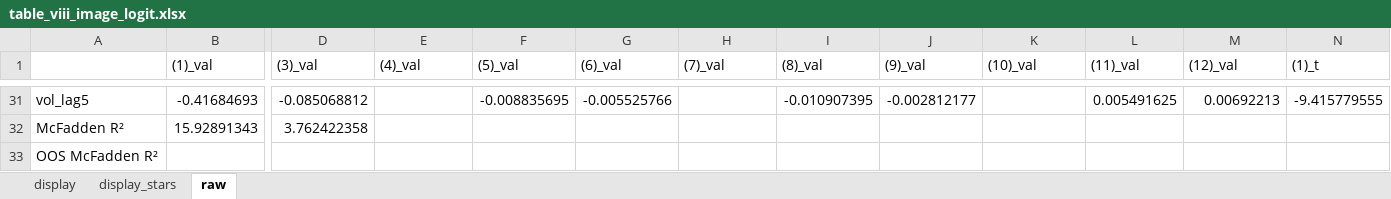
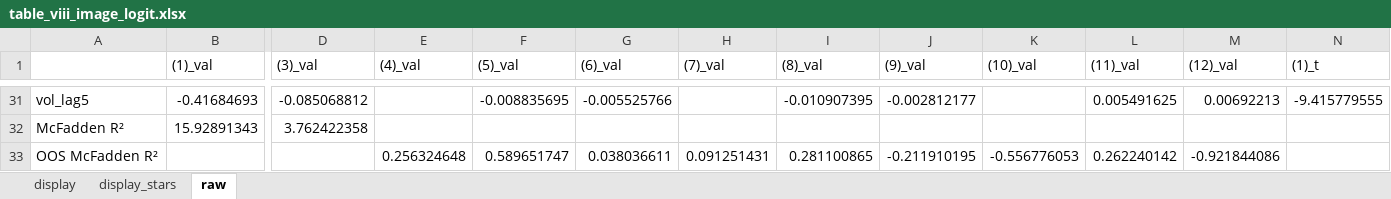
Before and after one commit to George-hardworking/rpt-re, an Excel workbook: outputs/05_benchmark_signals/tables_v_viii/us/table_viii_image_logit.xlsx, sheet raw, drawn as a sheet; only a part is shown, gaps mark what is left out; values as stored, in another font and other column widths than the file's, no borders; the diff names each change by its address in the sheet, - before the commit and + after, or states it on an @@ line.

```diff
--- a/outputs/05_benchmark_signals/tables_v_viii/us/table_viii_image_logit.xlsx (sheet raw)
+++ b/outputs/05_benchmark_signals/tables_v_viii/us/table_viii_image_logit.xlsx (sheet raw)
-E33 ((4)_val): (empty)
+E33 ((4)_val): 0.256324648
-F33 ((5)_val): (empty)
+F33 ((5)_val): 0.589651747
-G33 ((6)_val): (empty)
+G33 ((6)_val): 0.038036611
-H33 ((7)_val): (empty)
+H33 ((7)_val): 0.091251431
-I33 ((8)_val): (empty)
+I33 ((8)_val): 0.281100865
-J33 ((9)_val): (empty)
+J33 ((9)_val): -0.211910195
-K33 ((10)_val): (empty)
+K33 ((10)_val): -0.556776053
-L33 ((11)_val): (empty)
+L33 ((11)_val): 0.262240142
-M33 ((12)_val): (empty)
+M33 ((12)_val): -0.921844086
```
Also changed, not shown: sheet display_stars, sheet display, outputs/05_benchmark_signals/tables_v_viii/cn/table_vii_return_logit.xlsx, outputs/05_benchmark_signals/tables_v_viii/us/table_vii_return_logit.xlsx, 1 other file.
